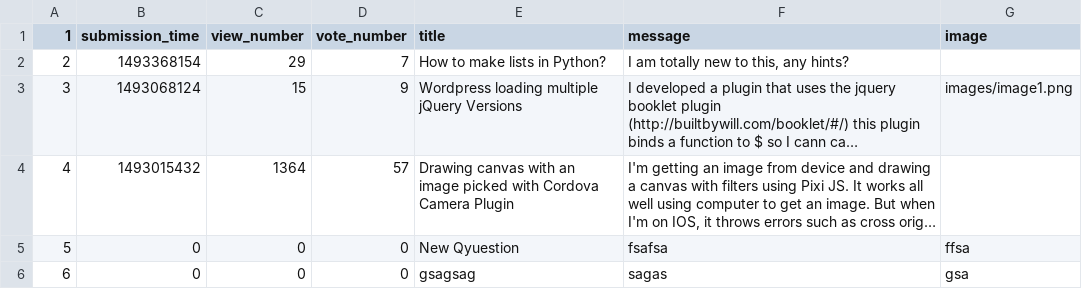
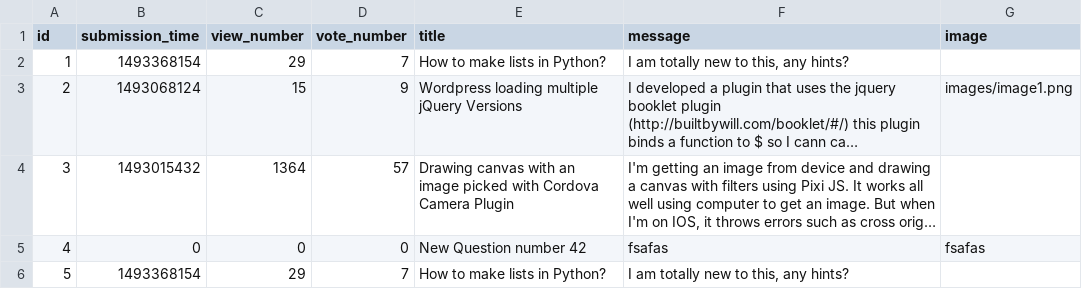
Before and after one commit to kasia-gra/ask_mate, a CSV file: sample_data/question.csv, drawn as a sheet; long unchanged cells end in …; removed rows and columns are numbered as before the commit, all else as after; the diff names each change by its address in the sheet, - before the commit and + after, or states it on an @@ line.

Commit message:
Refactor Add/Edit/Delete Questions (working), and Add redirecting in correct places

```diff
--- a/sample_data/question.csv
+++ b/sample_data/question.csv
-A1: 1
+A1: id
-A2 (id): 2
+A2 (id): 1
-A3 (id): 3
+A3 (id): 2
-A4 (id): 4
+A4 (id): 3
-A5 (id): 5
+A5 (id): 4
-E5 (title): New Qyuestion
+E5 (title): New Question number 42
-F5 (message): fsafsa
+F5 (message): fsafas
-G5 (image): ffsa
+G5 (image): fsafas
-row 6: 6 | 0 | 0 | 0 | gsagsag | sagas | gsa
+row 6: 5 | 1493368154 | 29 | 7 | How to make lists in Python? | I am totally new to this, any hints?
```
Also changed, not shown: 3 other files.
